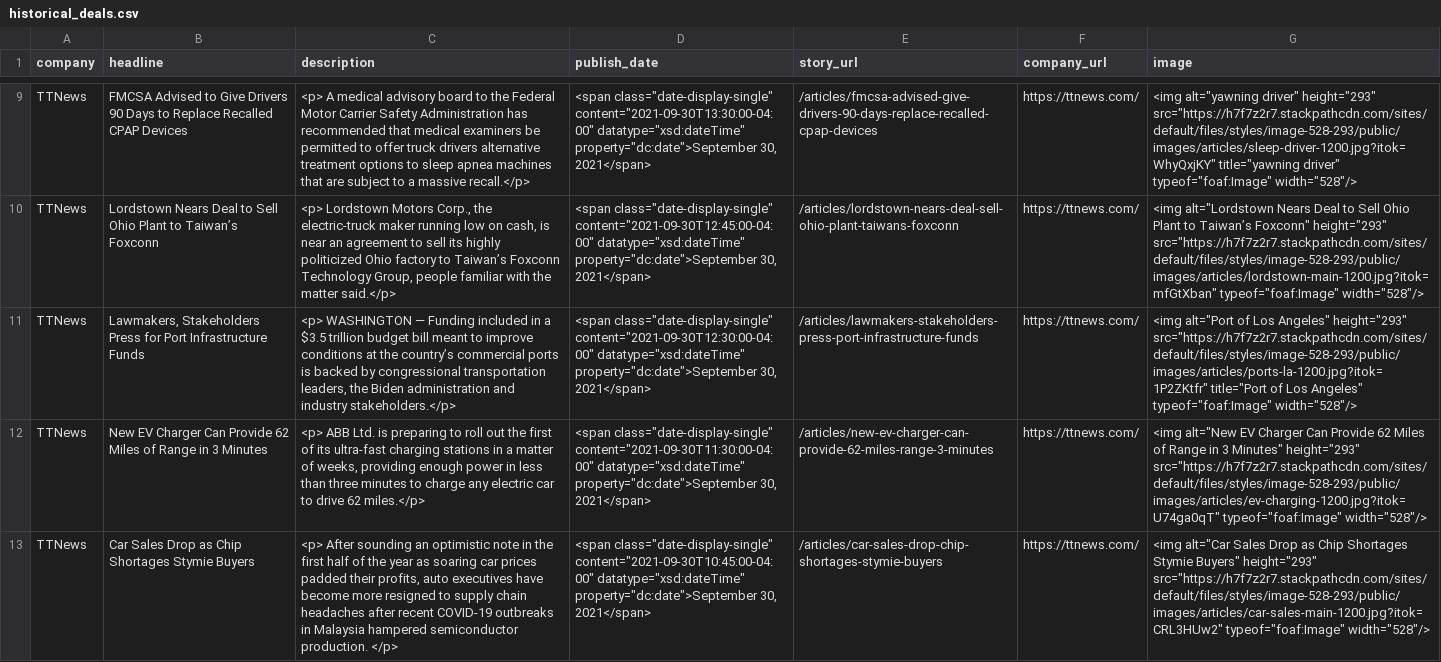
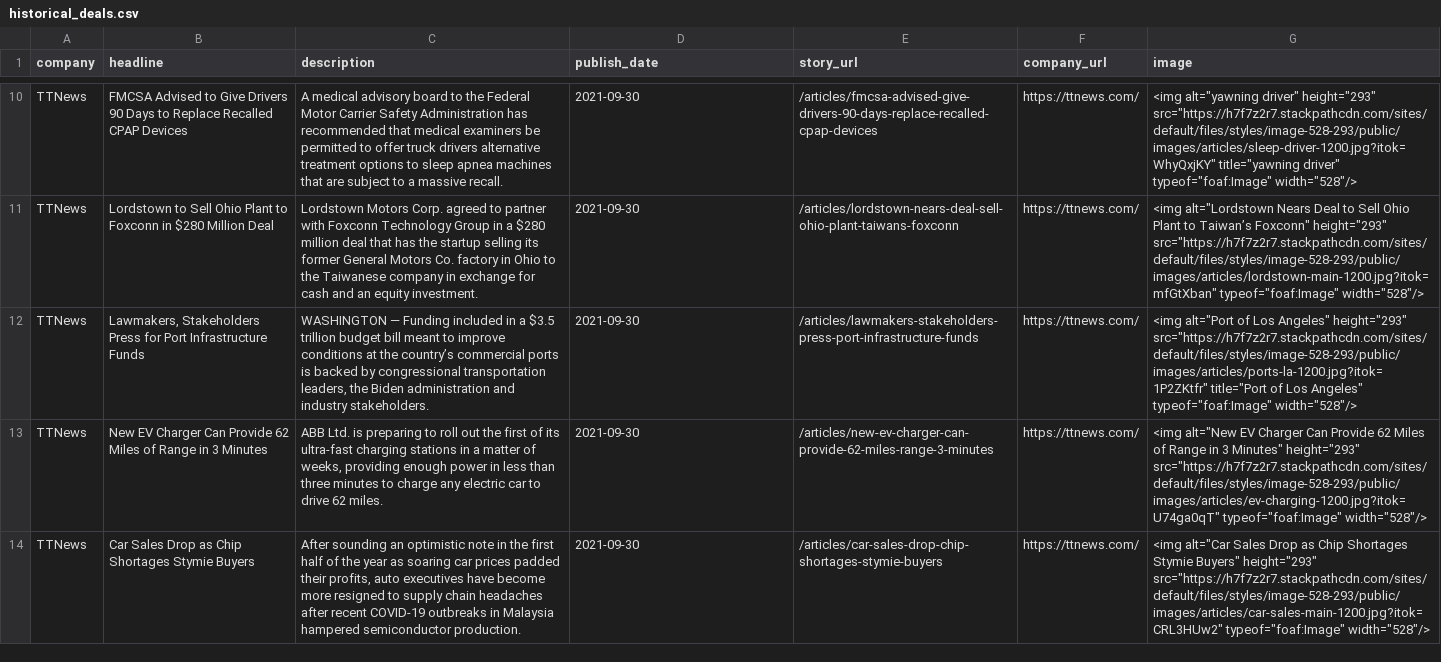
Before and after one commit to mgillespie19/mavenNewsletter, a CSV file: newsletter_scraper/historical_deals.csv, drawn as a sheet; only a part is shown, gaps mark what is left out; addresses are those after the commit; the diff covers the shown part only; the diff names each change by its address in the sheet, - before the commit and + after, or states it on an @@ line.

```diff
--- a/newsletter_scraper/historical_deals.csv
+++ b/newsletter_scraper/historical_deals.csv
-C10 (description): <p> A medical advisory board to the Federal Motor Carrier Safety Administration has recommended that medical examiners be permitted to offer truck drivers alternative treatment options to sleep apnea machines that are subject to a massive recall.</p>
+C10 (description): A medical advisory board to the Federal Motor Carrier Safety Administration has recommended that medical examiners be permitted to offer truck drivers alternative treatment options to sleep apnea machines that are subject to a massive recall.
-D10 (publish_date): <span class="date-display-single" content="2021-09-30T13:30:00-04:00" datatype="xsd:dateTime" property="dc:date">September 30, 2021</span>
+D10 (publish_date): 2021-09-30
-B11 (headline): Lordstown Nears Deal to Sell Ohio Plant to Taiwan’s Foxconn
+B11 (headline): Lordstown to Sell Ohio Plant to Foxconn in $280 Million Deal
-C11 (description): <p> Lordstown Motors Corp., the electric-truck maker running low on cash, is near an agreement to sell its highly politicized Ohio factory to Taiwan’s Foxconn Technology Group, people familiar with the matter said.</p>
+C11 (description): Lordstown Motors Corp. agreed to partner with Foxconn Technology Group in a $280 million deal that has the startup selling its former General Motors Co. factory in Ohio to the Taiwanese company in exchange for cash and an equity investment.
-D11 (publish_date): <span class="date-display-single" content="2021-09-30T12:45:00-04:00" datatype="xsd:dateTime" property="dc:date">September 30, 2021</span>
+D11 (publish_date): 2021-09-30
-C12 (description): <p> WASHINGTON — Funding included in a $3.5 trillion budget bill meant to improve conditions at the country’s commercial ports is backed by congressional transportation leaders, the Biden administration and industry stakeholders.</p>
+C12 (description): WASHINGTON — Funding included in a $3.5 trillion budget bill meant to improve conditions at the country’s commercial ports is backed by congressional transportation leaders, the Biden administration and industry stakeholders.
-D12 (publish_date): <span class="date-display-single" content="2021-09-30T12:30:00-04:00" datatype="xsd:dateTime" property="dc:date">September 30, 2021</span>
+D12 (publish_date): 2021-09-30
-C13 (description): <p> ABB Ltd. is preparing to roll out the first of its ultra-fast charging stations in a matter of weeks, providing enough power in less than three minutes to charge any electric car to drive 62 miles.</p>
+C13 (description): ABB Ltd. is preparing to roll out the first of its ultra-fast charging stations in a matter of weeks, providing enough power in less than three minutes to charge any electric car to drive 62 miles.
-D13 (publish_date): <span class="date-display-single" content="2021-09-30T11:30:00-04:00" datatype="xsd:dateTime" property="dc:date">September 30, 2021</span>
+D13 (publish_date): 2021-09-30
-C14 (description): <p> After sounding an optimistic note in the first half of the year as soaring car prices padded their profits, auto executives have become more resigned to supply chain headaches after recent COVID-19 outbreaks in Malaysia hampered semiconductor production. </p>
+C14 (description): After sounding an optimistic note in the first half of the year as soaring car prices padded their profits, auto executives have become more resigned to supply chain headaches after recent COVID-19 outbreaks in Malaysia hampered semiconductor production.
-D14 (publish_date): <span class="date-display-single" content="2021-09-30T10:45:00-04:00" datatype="xsd:dateTime" property="dc:date">September 30, 2021</span>
+D14 (publish_date): 2021-09-30
```
Also changed, not shown: 3 added rows, 3 removed rows and 44 edited cells elsewhere in this file, 1 other file.
